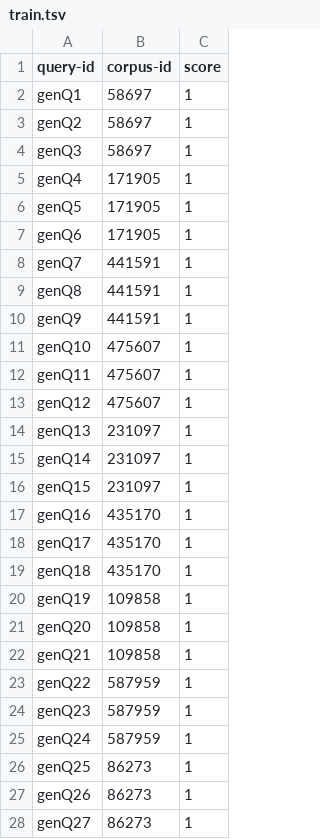
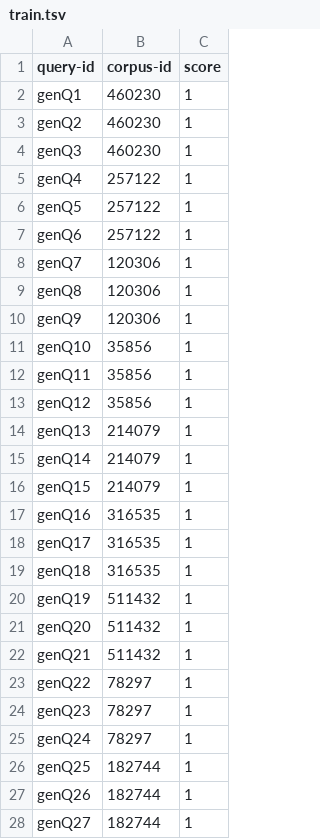
Before and after one commit to UKPLab/gpl, a TSV file: sample-data/generated/fiqa/qgen-qrels/train.tsv, drawn as a sheet; only a part is shown; the diff covers the shown part only.

```diff
--- a/sample-data/generated/fiqa/qgen-qrels/train.tsv
+++ b/sample-data/generated/fiqa/qgen-qrels/train.tsv
@@ -1,28 +1,28 @@
 query-id	corpus-id	score
-genQ1	58697	1
-genQ2	58697	1
-genQ3	58697	1
-genQ4	171905	1
-genQ5	171905	1
-genQ6	171905	1
-genQ7	441591	1
-genQ8	441591	1
-genQ9	441591	1
-genQ10	475607	1
-genQ11	475607	1
-genQ12	475607	1
-genQ13	231097	1
-genQ14	231097	1
-genQ15	231097	1
-genQ16	435170	1
-genQ17	435170	1
-genQ18	435170	1
-genQ19	109858	1
-genQ20	109858	1
-genQ21	109858	1
-genQ22	587959	1
-genQ23	587959	1
-genQ24	587959	1
-genQ25	86273	1
-genQ26	86273	1
-genQ27	86273	1
+genQ1	460230	1
+genQ2	460230	1
+genQ3	460230	1
+genQ4	257122	1
+genQ5	257122	1
+genQ6	257122	1
+genQ7	120306	1
+genQ8	120306	1
+genQ9	120306	1
+genQ10	35856	1
+genQ11	35856	1
+genQ12	35856	1
+genQ13	214079	1
+genQ14	214079	1
+genQ15	214079	1
+genQ16	316535	1
+genQ17	316535	1
+genQ18	316535	1
+genQ19	511432	1
+genQ20	511432	1
+genQ21	511432	1
+genQ22	78297	1
+genQ23	78297	1
+genQ24	78297	1
+genQ25	182744	1
+genQ26	182744	1
+genQ27	182744	1
```
Also changed, not shown: 3 edited cells elsewhere in this file, sample-data/generated/fiqa/gpl-training-data.tsv, 8 other files.
